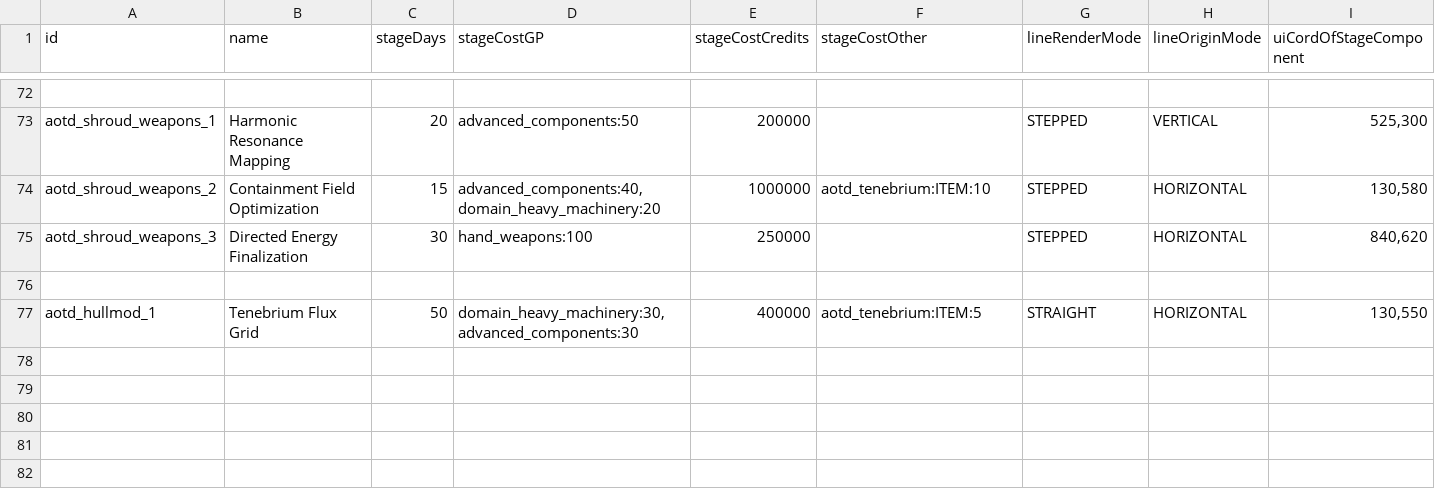
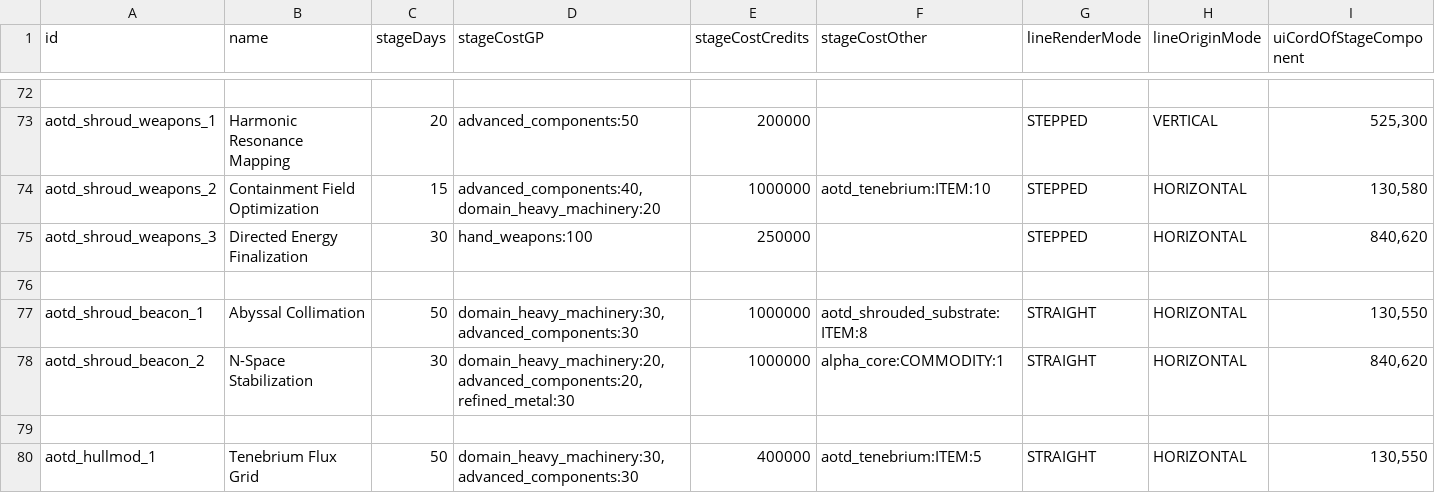
Before and after one commit to Kaysaar/Ashes-Of-The-Domain-VOK, a CSV file: data/campaign/aotd_project_stages.csv, drawn as a sheet; only a part is shown, gaps mark what is left out; rows hold the shown columns only; the diff names each change by its address in the sheet, - before the commit and + after, or states it on an @@ line.

Commit message:
Finished Shroud Beacon Research Project Stages
Shroud Beacon Research Project
- Abyssal Collimation Stage
- N-Space Stabilization Stage
- Locked research behind "Exotic Energy Readings" and "Perfected Containment Procedures" as that made the most sense
- Added "an" in front of the reward section's "Abyssal Light" text

Research Name Typo Fixes
- "Attractor's Enhancment" > "Attractor's Enhancement"
- "Perfected Contaiment Procedures" > "Perfected Containment Procedures"

NOTE: "aotd_shroud_better_contaiment" also contains the same issue but I'm expecting fixing that will break existing saves one way or another so didn't fix that yet.

```diff
--- a/data/campaign/aotd_project_stages.csv
+++ b/data/campaign/aotd_project_stages.csv
+row 77: aotd_shroud_beacon_1 | Abyssal Collimation | 50 | domain_heavy_machinery:30,advanced_components:30 | 1000000 | aotd_shrouded_substrate:ITEM:8 | STRAIGHT | HORIZONTAL | 130,550
+row 78: aotd_shroud_beacon_2 | N-Space Stabilization | 30 | domain_heavy_machinery:20,advanced_components:20,refined_metal:30 | 1000000 | alpha_core:COMMODITY:1 | STRAIGHT | HORIZONTAL | 840,620
+row 79: (empty)
```
Also changed, not shown: data/campaign/aotd_projects.csv, 1 other file.
